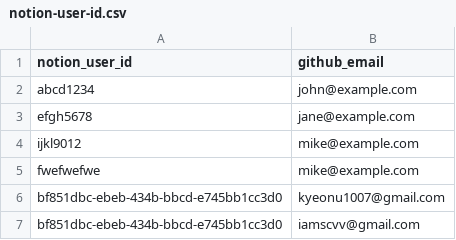
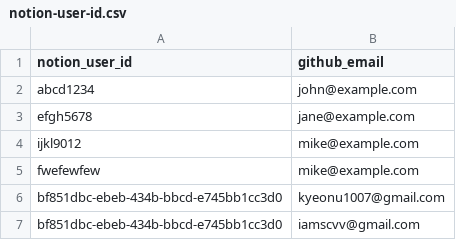
Before and after one commit to kyupid/java-test, a CSV file: .github/db/notion-user-id.csv, drawn as a sheet.

Commit message:
DB-543 fjsdfjsidfjisdf

```diff
--- a/.github/db/notion-user-id.csv
+++ b/.github/db/notion-user-id.csv
@@ -4,3 +4,3 @@ efgh5678,jane@example.com
 ijkl9012,mike@example.com
-fwefwefwe,mike@example.com
+fwefewfew,mike@example.com
 bf851dbc-ebeb-434b-bbcd-e745bb1cc3d0,kyeonu1007@gmail.com
```
